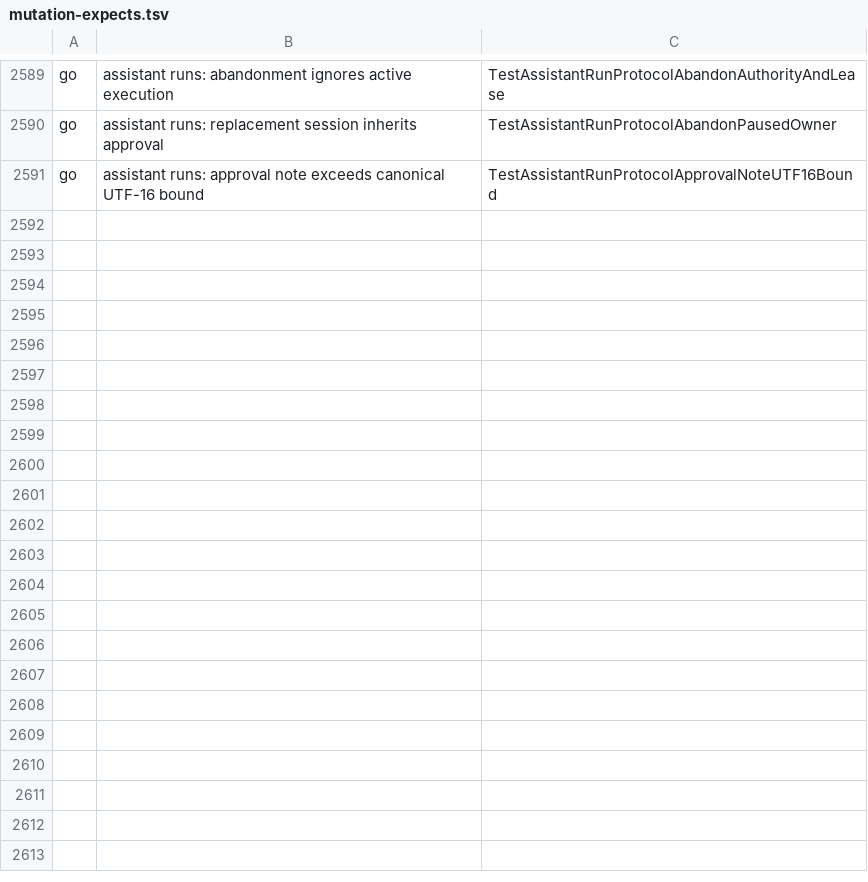
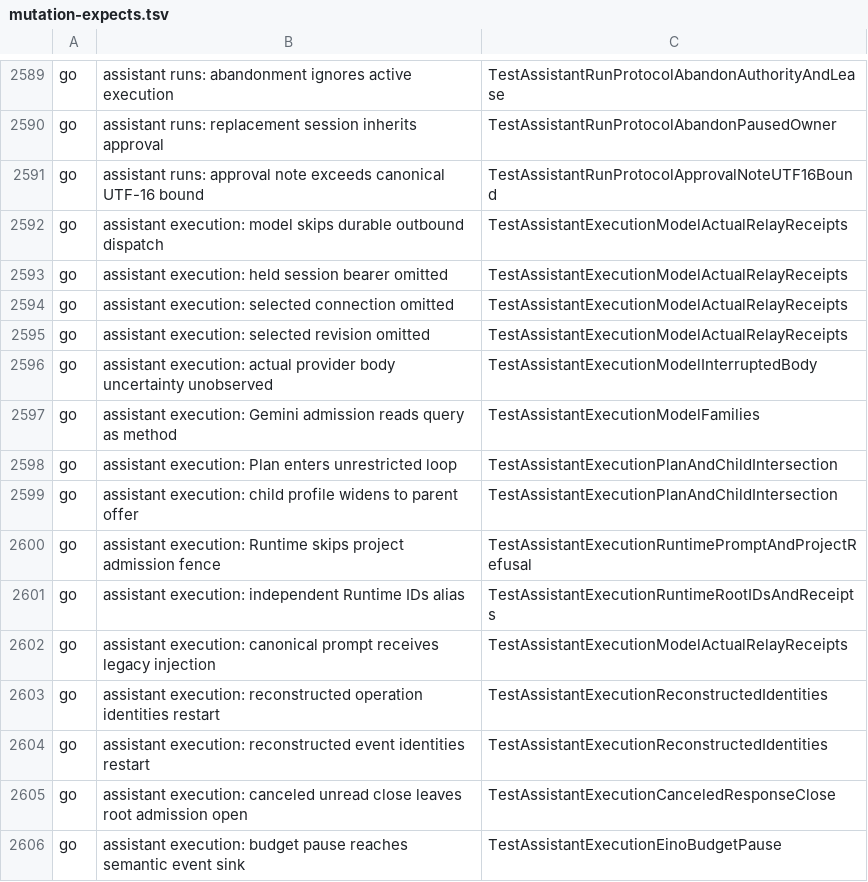
Before and after one commit to Judgment-Pack/judgment-pack-desk, a TSV file: scripts/mutation-expects.tsv, drawn as a sheet; only a part is shown, gaps mark what is left out; the diff names each change by its address in the sheet, - before the commit and + after, or states it on an @@ line.

```diff
--- a/scripts/mutation-expects.tsv
+++ b/scripts/mutation-expects.tsv
+row 2592: go | assistant execution: model skips durable outbound dispatch | TestAssistantExecutionModelActualRelayReceipts
+row 2593: go | assistant execution: held session bearer omitted | TestAssistantExecutionModelActualRelayReceipts
+row 2594: go | assistant execution: selected connection omitted | TestAssistantExecutionModelActualRelayReceipts
+row 2595: go | assistant execution: selected revision omitted | TestAssistantExecutionModelActualRelayReceipts
+row 2596: go | assistant execution: actual provider body uncertainty unobserved | TestAssistantExecutionModelInterruptedBody
+row 2597: go | assistant execution: Gemini admission reads query as method | TestAssistantExecutionModelFamilies
+row 2598: go | assistant execution: Plan enters unrestricted loop | TestAssistantExecutionPlanAndChildIntersection
+row 2599: go | assistant execution: child profile widens to parent offer | TestAssistantExecutionPlanAndChildIntersection
+row 2600: go | assistant execution: Runtime skips project admission fence | TestAssistantExecutionRuntimePromptAndProjectRefusal
+row 2601: go | assistant execution: independent Runtime IDs alias | TestAssistantExecutionRuntimeRootIDsAndReceipts
+row 2602: go | assistant execution: canonical prompt receives legacy injection | TestAssistantExecutionModelActualRelayReceipts
+row 2603: go | assistant execution: reconstructed operation identities restart | TestAssistantExecutionReconstructedIdentities
+row 2604: go | assistant execution: reconstructed event identities restart | TestAssistantExecutionReconstructedIdentities
+row 2605: go | assistant execution: canceled unread close leaves root admission open | TestAssistantExecutionCanceledResponseClose
+row 2606: go | assistant execution: budget pause reaches semantic event sink | TestAssistantExecutionEinoBudgetPause
```
Also changed, not shown: 12 other files.
